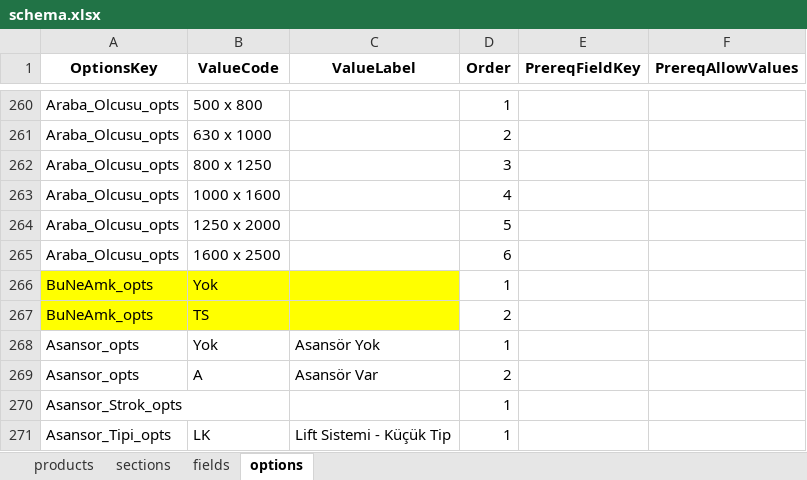
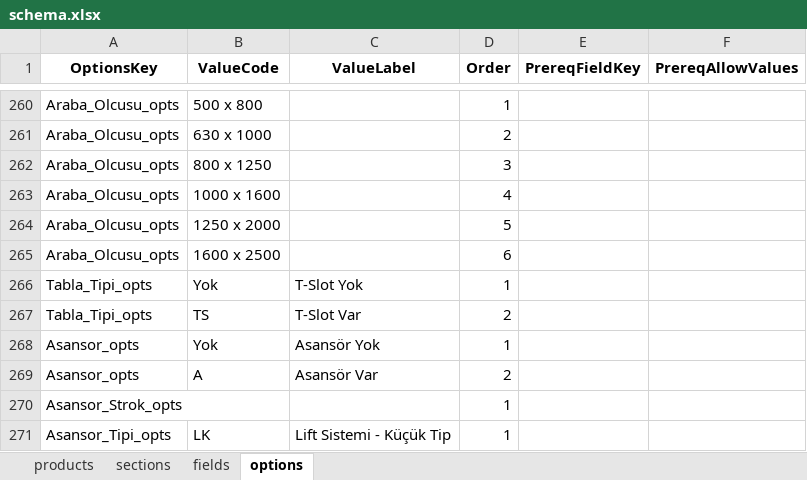
Before and after one commit to hsnylmz1837/uzun_kod_olustur_v19_patch2, an Excel workbook: data/schema.xlsx, sheet options, drawn as a sheet; only a part is shown, gaps mark what is left out; values as stored, in another font and other column widths than the file's, no borders; the diff names each change by its address in the sheet, - before the commit and + after, or states it on an @@ line.

Commit message:
Add files via upload

```diff
--- a/data/schema.xlsx (sheet options)
+++ b/data/schema.xlsx (sheet options)
-A266:A267 (OptionsKey): BuNeAmk_opts
+A266:A267 (OptionsKey): Tabla_Tipi_opts
-A266:C267 fill: #FFFF00
+A266:C267 fill: none
-C266 (ValueLabel): (empty)
+C266 (ValueLabel): T-Slot Yok
-C267 (ValueLabel): (empty)
+C267 (ValueLabel): T-Slot Var
```
Also changed, not shown: sheet fields.
